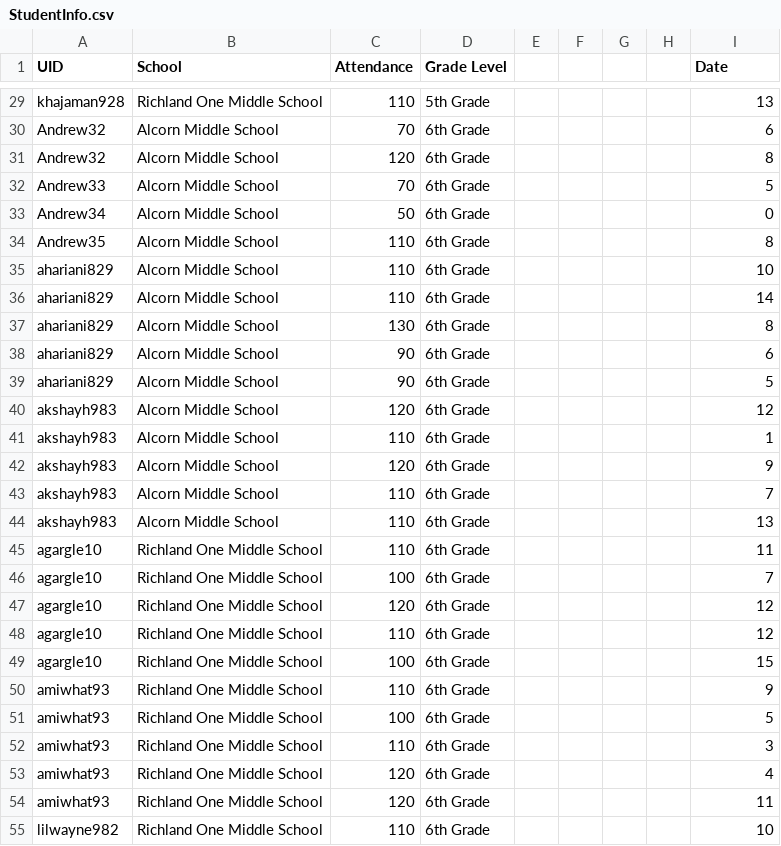
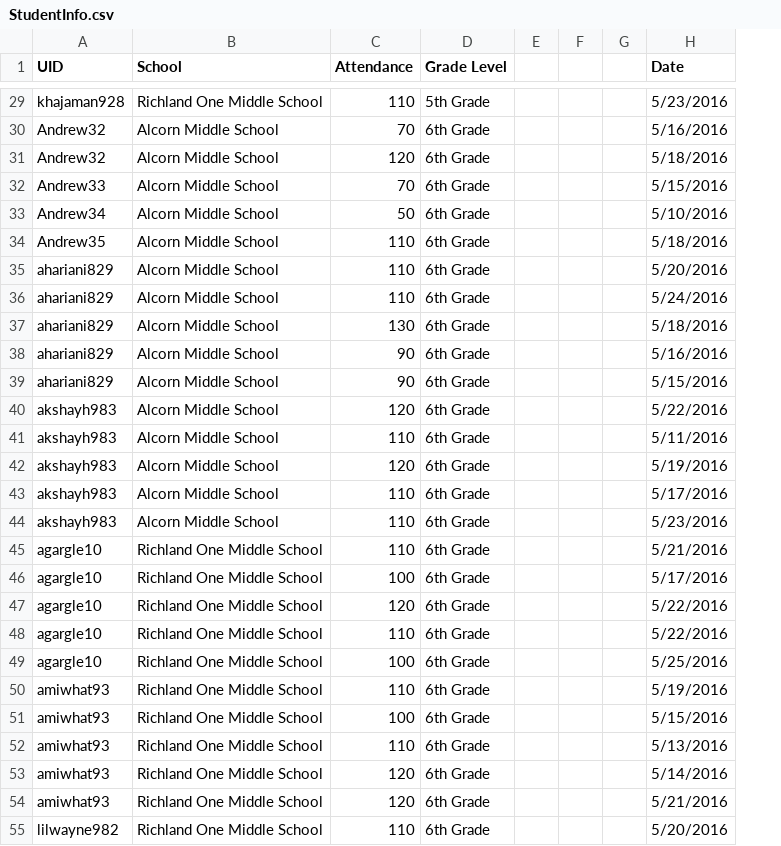
Before and after one commit to T4SG/columbus-team-3, a CSV file: website/website/StudentInfo.csv, drawn as a sheet; only a part is shown, gaps mark what is left out; removed rows and columns are numbered as before the commit, all else as after; the diff covers the shown part only; the diff names each change by its address in the sheet, - before the commit and + after, or states it on an @@ line.

```diff
--- a/website/website/StudentInfo.csv
+++ b/website/website/StudentInfo.csv
-column H, empty
-H29 (Date): 13
+H29 (Date): 5/23/2016
-H30 (Date): 6
+H30 (Date): 5/16/2016
-H31 (Date): 8
+H31 (Date): 5/18/2016
-H32 (Date): 5
+H32 (Date): 5/15/2016
-H33 (Date): 0
+H33 (Date): 5/10/2016
-H34 (Date): 8
+H34 (Date): 5/18/2016
-H35 (Date): 10
+H35 (Date): 5/20/2016
-H36 (Date): 14
+H36 (Date): 5/24/2016
-H37 (Date): 8
+H37 (Date): 5/18/2016
-H38 (Date): 6
+H38 (Date): 5/16/2016
-H39 (Date): 5
+H39 (Date): 5/15/2016
-H40 (Date): 12
+H40 (Date): 5/22/2016
-H41 (Date): 1
+H41 (Date): 5/11/2016
-H42 (Date): 9
+H42 (Date): 5/19/2016
-H43 (Date): 7
+H43 (Date): 5/17/2016
-H44 (Date): 13
+H44 (Date): 5/23/2016
-H45 (Date): 11
+H45 (Date): 5/21/2016
-H46 (Date): 7
+H46 (Date): 5/17/2016
-H47:H48 (Date): 12
+H47:H48 (Date): 5/22/2016
-H49 (Date): 15
+H49 (Date): 5/25/2016
-H50 (Date): 9
+H50 (Date): 5/19/2016
-H51 (Date): 5
+H51 (Date): 5/15/2016
-H52 (Date): 3
+H52 (Date): 5/13/2016
-H53 (Date): 4
+H53 (Date): 5/14/2016
-H54 (Date): 11
+H54 (Date): 5/21/2016
-H55 (Date): 10
+H55 (Date): 5/20/2016
```
Also changed, not shown: 41 edited cells elsewhere in this file, 1 other file.
